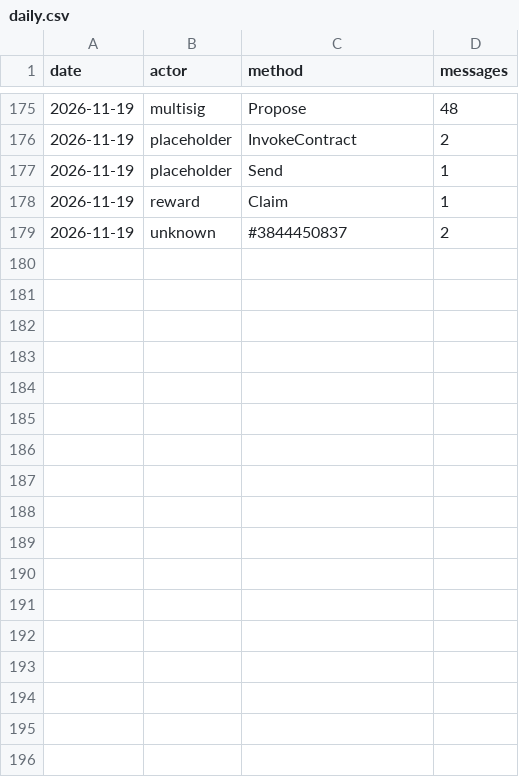
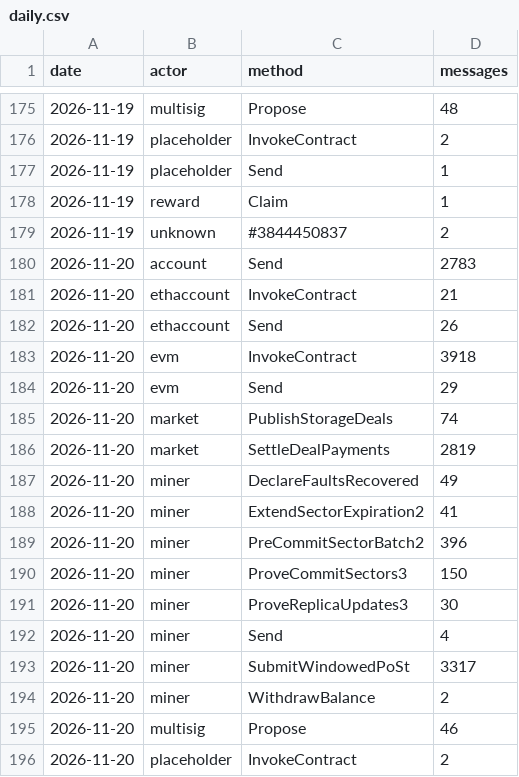
Before and after one commit to dire-states/filecoin-message-mix-data-main, a CSV file: daily.csv, drawn as a sheet; only a part is shown, gaps mark what is left out; the diff covers the shown part only; the diff names each change by its address in the sheet, - before the commit and + after, or states it on an @@ line.

Commit message:
window mainnet 6560811-6561530 (2026-11-20)

```diff
--- a/daily.csv
+++ b/daily.csv
+row 180: 2026-11-20 | account | Send | 2783
+row 181: 2026-11-20 | ethaccount | InvokeContract | 21
+row 182: 2026-11-20 | ethaccount | Send | 26
+row 183: 2026-11-20 | evm | InvokeContract | 3918
+row 184: 2026-11-20 | evm | Send | 29
+row 185: 2026-11-20 | market | PublishStorageDeals | 74
+row 186: 2026-11-20 | market | SettleDealPayments | 2819
+row 187: 2026-11-20 | miner | DeclareFaultsRecovered | 49
+row 188: 2026-11-20 | miner | ExtendSectorExpiration2 | 41
+row 189: 2026-11-20 | miner | PreCommitSectorBatch2 | 396
+row 190: 2026-11-20 | miner | ProveCommitSectors3 | 150
+row 191: 2026-11-20 | miner | ProveReplicaUpdates3 | 30
+row 192: 2026-11-20 | miner | Send | 4
+row 193: 2026-11-20 | miner | SubmitWindowedPoSt | 3317
+row 194: 2026-11-20 | miner | WithdrawBalance | 2
+row 195: 2026-11-20 | multisig | Propose | 46
+row 196: 2026-11-20 | placeholder | InvokeContract | 2
```
Also changed, not shown: 11 edited cells elsewhere in this file, days/2026/11/2026-11-19.csv, 3 other files.
